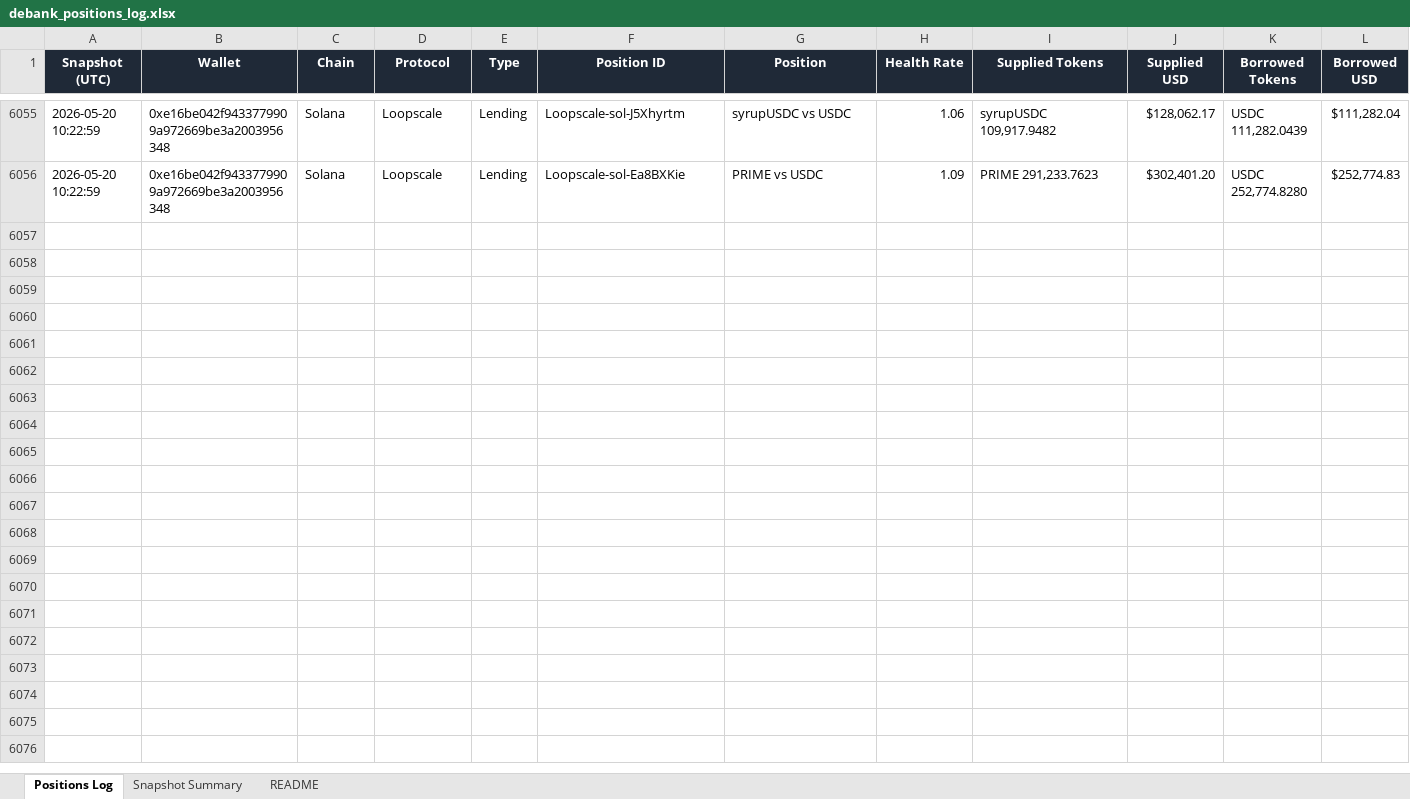
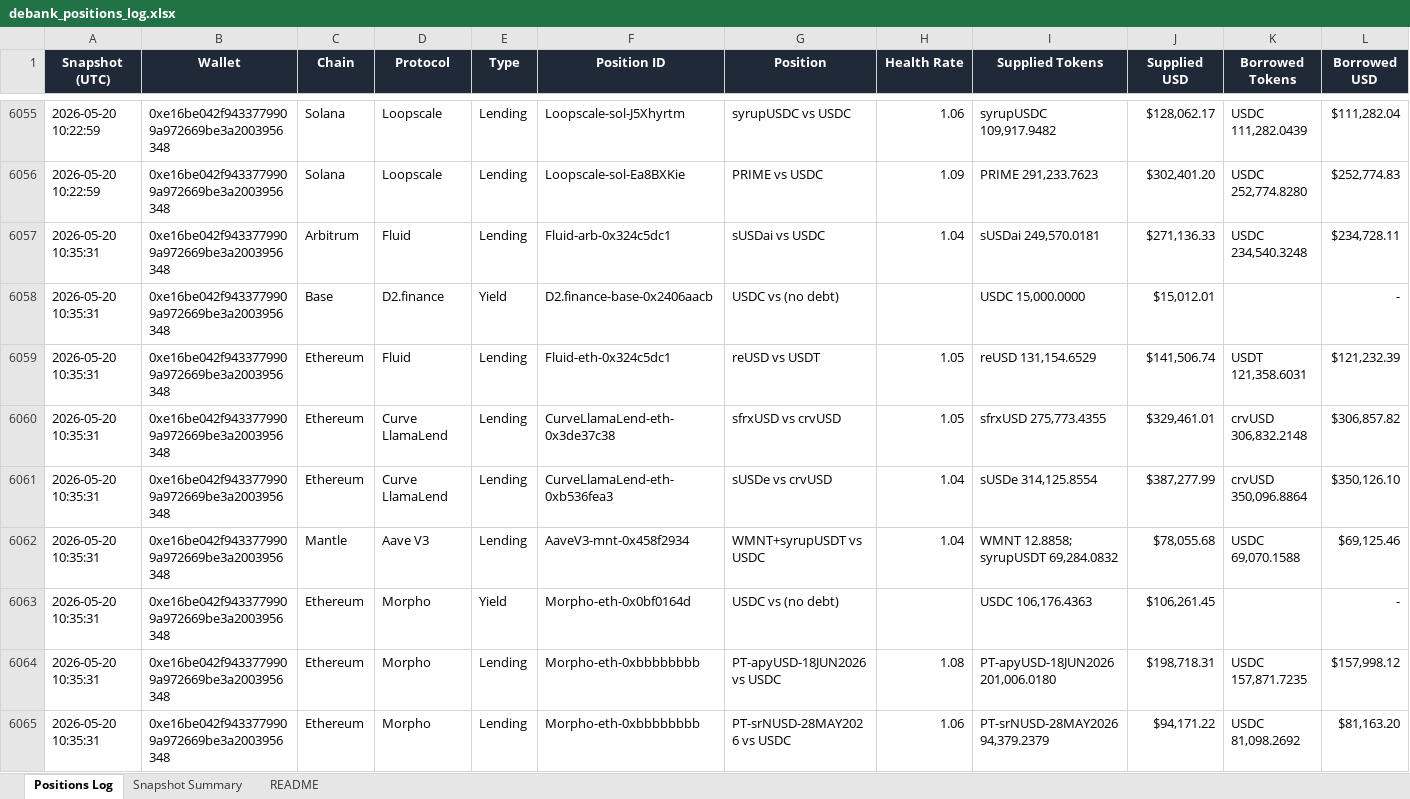
Before and after one commit to crypto-dashboard-777/defi-dashboard, an Excel workbook: outputs/debank_positions_log.xlsx, sheet Positions Log, drawn as a sheet; only a part is shown, gaps mark what is left out; values as stored, in another font and other column widths than the file's, no borders; conditional formats not drawn; rows hold the shown columns only; the diff covers the shown part only; the diff names each change by its address in the sheet, - before the commit and + after, or states it on an @@ line.

```diff
--- a/outputs/debank_positions_log.xlsx (sheet Positions Log)
+++ b/outputs/debank_positions_log.xlsx (sheet Positions Log)
+row 6057: 2026-05-20 10:35:31 | 0xe16be042f9433779909a972669be3a2003956348 | Arbitrum | Fluid | Lending | Fluid-arb-0x324c5dc1 | sUSDai vs USDC | 1.04 | sUSDai 249,570.0181 | $271,136.33 | USDC 234,540.3248 | $234,728.11
+row 6058: 2026-05-20 10:35:31 | 0xe16be042f9433779909a972669be3a2003956348 | Base | D2.finance | Yield | D2.finance-base-0x2406aacb | USDC vs (no debt) |  | USDC 15,000.0000 | $15,012.01 |  | -
+row 6059: 2026-05-20 10:35:31 | 0xe16be042f9433779909a972669be3a2003956348 | Ethereum | Fluid | Lending | Fluid-eth-0x324c5dc1 | reUSD vs USDT | 1.05 | reUSD 131,154.6529 | $141,506.74 | USDT 121,358.6031 | $121,232.39
+row 6060: 2026-05-20 10:35:31 | 0xe16be042f9433779909a972669be3a2003956348 | Ethereum | Curve LlamaLend | Lending | CurveLlamaLend-eth-0x3de37c38 | sfrxUSD vs crvUSD | 1.05 | sfrxUSD 275,773.4355 | $329,461.01 | crvUSD 306,832.2148 | $306,857.82
+row 6061: 2026-05-20 10:35:31 | 0xe16be042f9433779909a972669be3a2003956348 | Ethereum | Curve LlamaLend | Lending | CurveLlamaLend-eth-0xb536fea3 | sUSDe vs crvUSD | 1.04 | sUSDe 314,125.8554 | $387,277.99 | crvUSD 350,096.8864 | $350,126.10
+row 6062: 2026-05-20 10:35:31 | 0xe16be042f9433779909a972669be3a2003956348 | Mantle | Aave V3 | Lending | AaveV3-mnt-0x458f2934 | WMNT+syrupUSDT vs USDC | 1.04 | WMNT 12.8858; syrupUSDT 69,284.0832 | $78,055.68 | USDC 69,070.1588 | $69,125.46
+row 6063: 2026-05-20 10:35:31 | 0xe16be042f9433779909a972669be3a2003956348 | Ethereum | Morpho | Yield | Morpho-eth-0x0bf0164d | USDC vs (no debt) |  | USDC 106,176.4363 | $106,261.45 |  | -
+row 6064: 2026-05-20 10:35:31 | 0xe16be042f9433779909a972669be3a2003956348 | Ethereum | Morpho | Lending | Morpho-eth-0xbbbbbbbb | PT-apyUSD-18JUN2026 vs USDC | 1.08 | PT-apyUSD-18JUN2026 201,006.0180 | $198,718.31 | USDC 157,871.7235 | $157,998.12
+row 6065: 2026-05-20 10:35:31 | 0xe16be042f9433779909a972669be3a2003956348 | Ethereum | Morpho | Lending | Morpho-eth-0xbbbbbbbb | PT-srNUSD-28MAY2026 vs USDC | 1.06 | PT-srNUSD-28MAY2026 94,379.2379 | $94,171.22 | USDC 81,098.2692 | $81,163.20
```
Also changed, not shown: 11 added rows elsewhere in this sheet, sheet Snapshot Summary, 6 other files.
